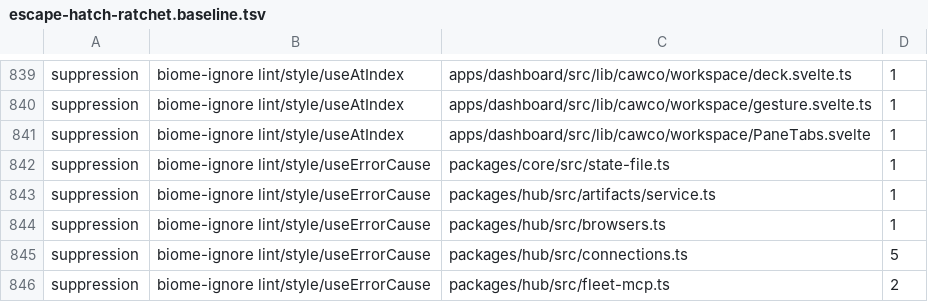
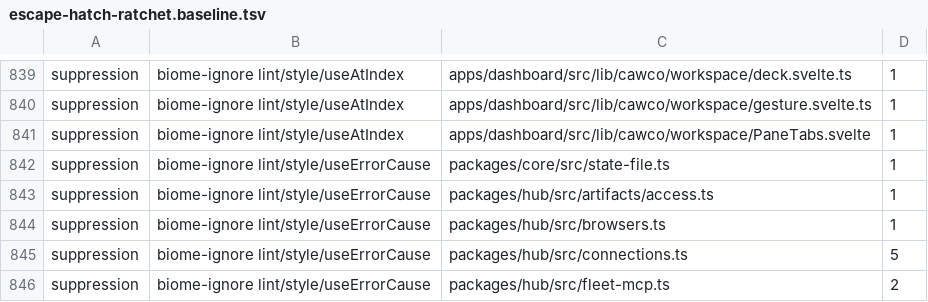
Before and after one commit to Bewinxed/cawco, a TSV file: scripts/escape-hatch-ratchet.baseline.tsv, drawn as a sheet; only a part is shown, gaps mark what is left out.

```diff
--- a/scripts/escape-hatch-ratchet.baseline.tsv
+++ b/scripts/escape-hatch-ratchet.baseline.tsv
@@ -842,3 +842,3 @@ suppression	biome-ignore lint/style/useAtIndex	apps/dashboard/src/lib/cawco/work
 suppression	biome-ignore lint/style/useErrorCause	packages/core/src/state-file.ts	1
-suppression	biome-ignore lint/style/useErrorCause	packages/hub/src/artifacts/service.ts	1
+suppression	biome-ignore lint/style/useErrorCause	packages/hub/src/artifacts/access.ts	1
 suppression	biome-ignore lint/style/useErrorCause	packages/hub/src/browsers.ts	1
```
Also changed, not shown: scripts/import-rules.baseline.tsv, 3 other files.
